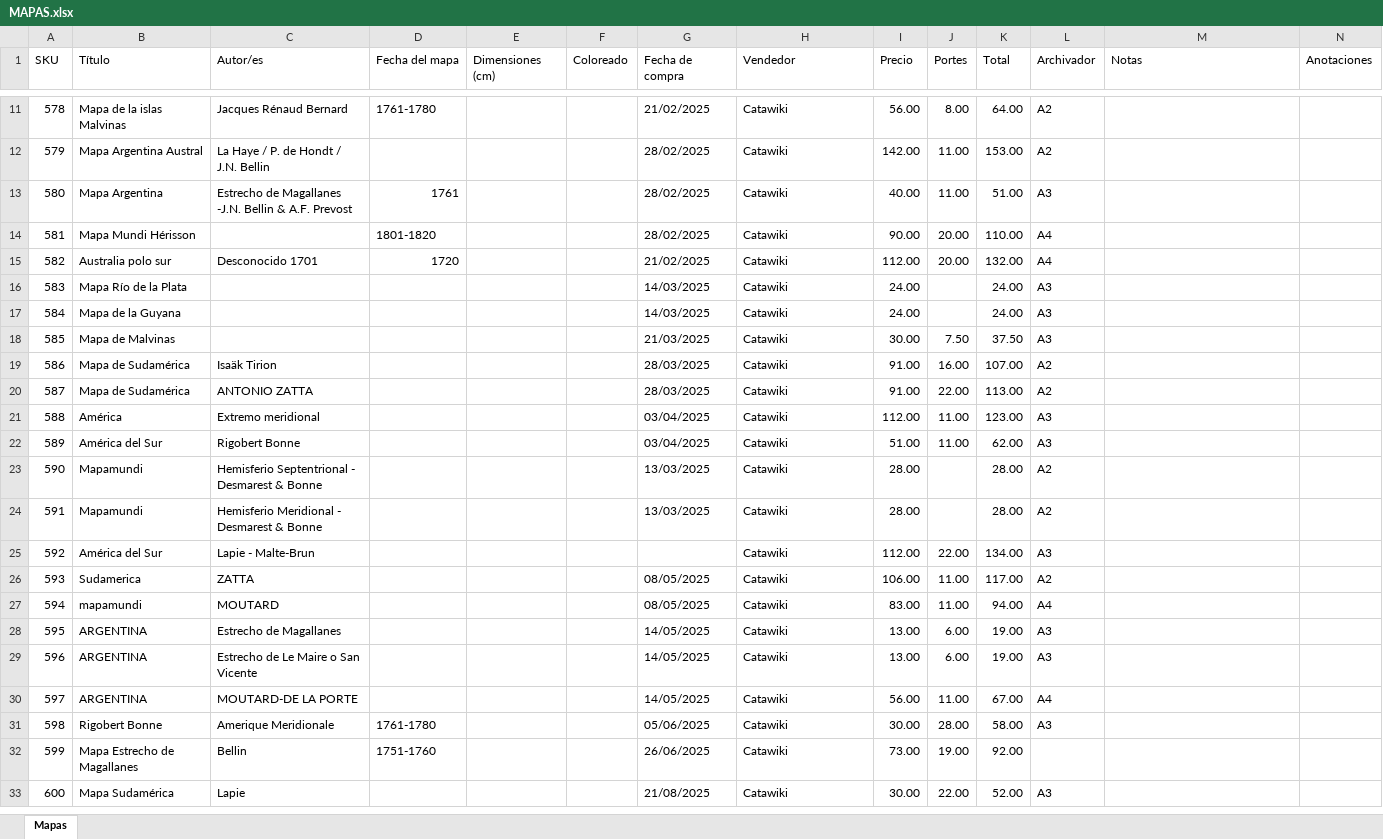
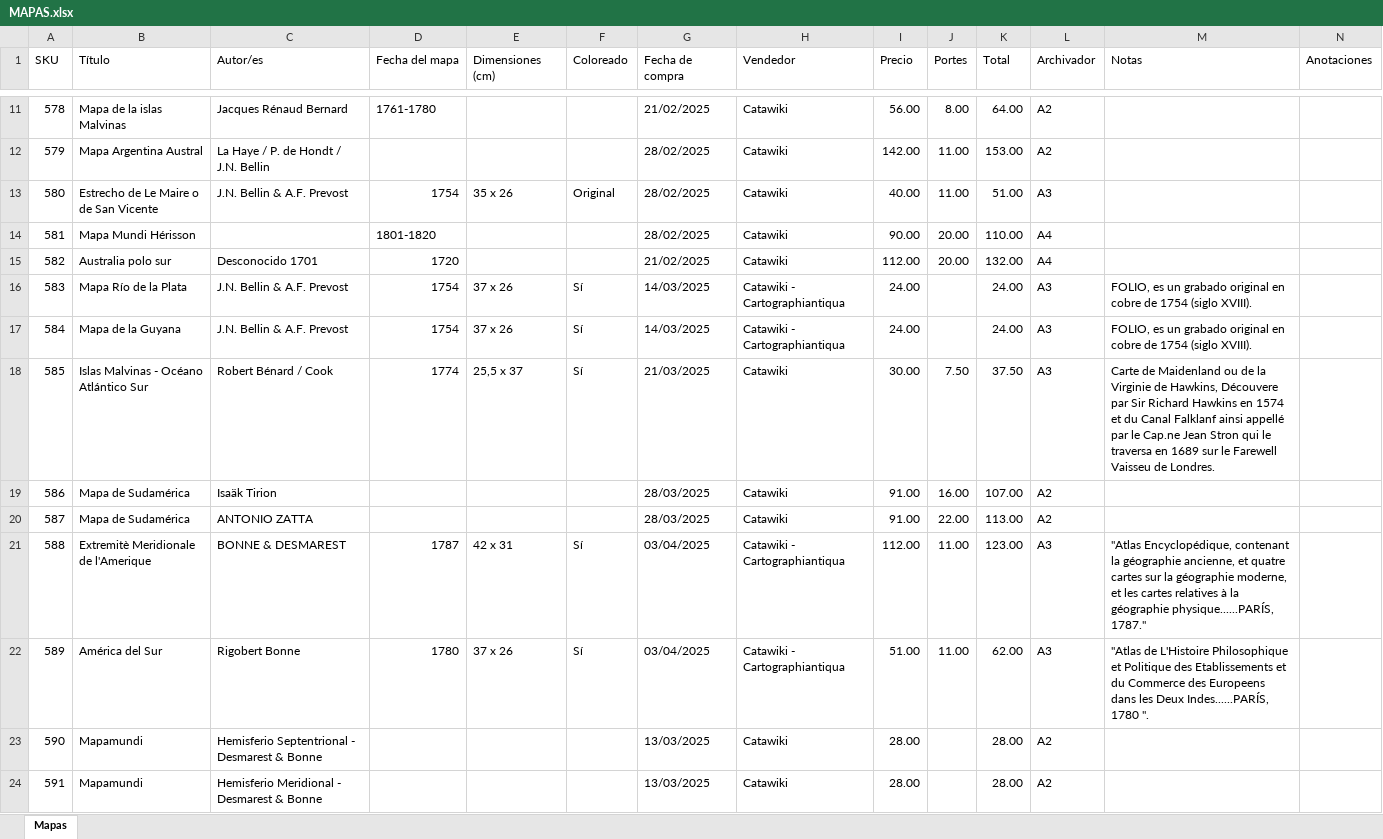
Before and after one commit to coleccionestarifa-alt/coleccion-mapas, an Excel workbook: MAPAS.xlsx, sheet Mapas, drawn as a sheet; only a part is shown, gaps mark what is left out; the shorter side is filled out with more unchanged rows; values as stored, in another font and other column widths than the file's, no cell formats; table styles not drawn; the diff names each change by its address in the sheet, - before the commit and + after, or states it on an @@ line.

```diff
--- a/MAPAS.xlsx (sheet Mapas)
+++ b/MAPAS.xlsx (sheet Mapas)
-B13 (Título): Mapa Argentina
+B13 (Título): Estrecho de Le Maire o de San Vicente
-C13 (Autor/es): Estrecho de Magallanes -J.N. Bellin & A.F. Prevost
+C13 (Autor/es): J.N. Bellin & A.F. Prevost
-D13 (Fecha del mapa): 1761
+D13 (Fecha del mapa): 1754
-E13 (Dimensiones (cm)): (empty)
+E13 (Dimensiones (cm)): 35 x 26
-F13 (Coloreado): (empty)
+F13 (Coloreado): Original
-C16:C17 (Autor/es): (empty)
+C16:C17 (Autor/es): J.N. Bellin & A.F. Prevost
-D16:D17 (Fecha del mapa): (empty)
+D16:D17 (Fecha del mapa): 1754
-E16:E17 (Dimensiones (cm)): (empty)
+E16:E17 (Dimensiones (cm)): 37 x 26
-F16:F18 (Coloreado): (empty)
+F16:F18 (Coloreado): Sí
-H16:H17 (Vendedor): Catawiki
+H16:H17 (Vendedor): Catawiki - Cartographiantiqua
-M16:M17 (Notas): (empty)
+M16:M17 (Notas): FOLIO, es un grabado original en cobre de 1754 (siglo XVIII).
-B18 (Título): Mapa de Malvinas
+B18 (Título): Islas Malvinas - Océano Atlántico Sur
-C18 (Autor/es): (empty)
+C18 (Autor/es): Robert Bénard / Cook
-D18 (Fecha del mapa): (empty)
+D18 (Fecha del mapa): 1774
-E18 (Dimensiones (cm)): (empty)
+E18 (Dimensiones (cm)): 25,5 x 37
-M18 (Notas): (empty)
+M18 (Notas): Carte de Maidenland ou de la Virginie de Hawkins, Découvere par Sir Richard Hawkins en 1574 et du Canal Falklanf ainsi appellé par le Cap.ne Jean Stron qui le traversa en 1689 sur le Farewell Vaisseu de Londres.
-B21 (Título): América
+B21 (Título): Extremitè Meridionale de l'Amerique
-C21 (Autor/es): Extremo meridional
+C21 (Autor/es): BONNE & DESMAREST
-D21 (Fecha del mapa): (empty)
+D21 (Fecha del mapa): 1787
-E21 (Dimensiones (cm)): (empty)
+E21 (Dimensiones (cm)): 42 x 31
-F21:F22 (Coloreado): (empty)
+F21:F22 (Coloreado): Sí
-H21:H22 (Vendedor): Catawiki
+H21:H22 (Vendedor): Catawiki - Cartographiantiqua
-M21 (Notas): (empty)
+M21 (Notas): "Atlas Encyclopédique, contenant la géographie ancienne, et quatre cartes sur la géographie moderne, et les cartes relatives à la géographie physique......PARÍS, 1787."
-D22 (Fecha del mapa): (empty)
+D22 (Fecha del mapa): 1780
-E22 (Dimensiones (cm)): (empty)
+E22 (Dimensiones (cm)): 37 x 26
-M22 (Notas): (empty)
+M22 (Notas): "Atlas de L'Histoire Philosophique et Politique des Etablissements et du Commerce des Europeens dans les Deux Indes......PARÍS, 1780 ".
```
Also changed, not shown: cell formats, 46 other files.
